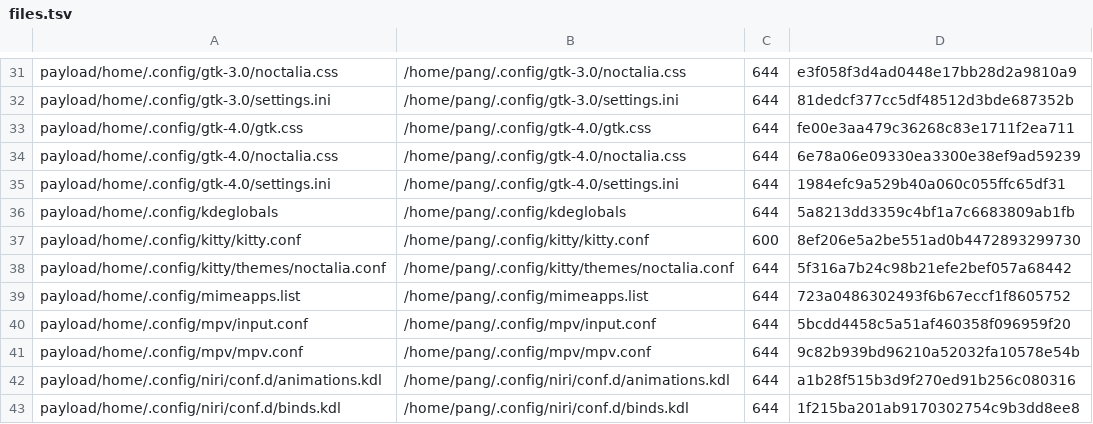
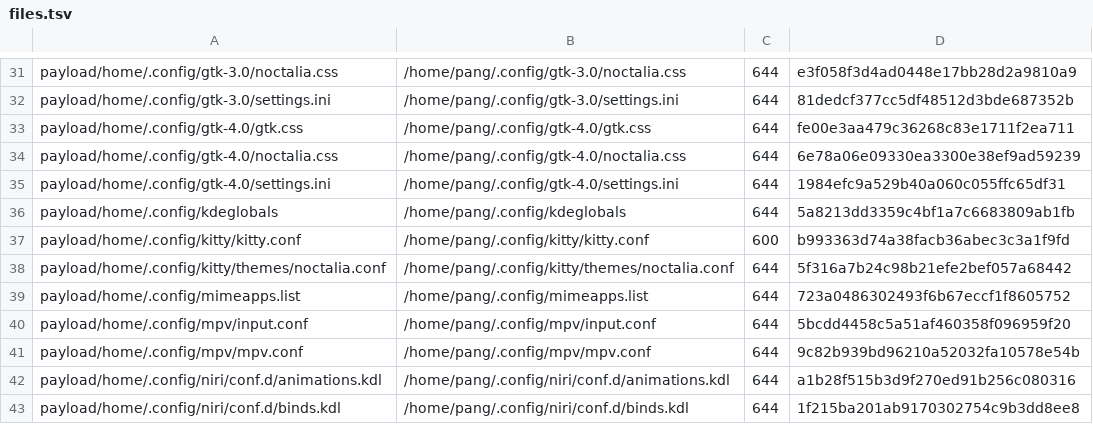
Before and after one commit to tjz123psh/arch-noctalia, a TSV file: manifests/files.tsv, drawn as a sheet; only a part is shown, gaps mark what is left out.

```diff
--- a/manifests/files.tsv
+++ b/manifests/files.tsv
@@ -36,3 +36,3 @@ payload/home/.config/gtk-4.0/settings.ini	/home/pang/.config/gtk-4.0/settings.in
 payload/home/.config/kdeglobals	/home/pang/.config/kdeglobals	644	5a8213dd3359c4bf1a7c6683809ab1fb
-payload/home/.config/kitty/kitty.conf	/home/pang/.config/kitty/kitty.conf	600	8ef206e5a2be551ad0b4472893299730
+payload/home/.config/kitty/kitty.conf	/home/pang/.config/kitty/kitty.conf	600	b993363d74a38facb36abec3c3a1f9fd
 payload/home/.config/kitty/themes/noctalia.conf	/home/pang/.config/kitty/themes/noctalia.conf	644	5f316a7b24c98b21efe2bef057a68442
```
Also changed, not shown: 1 other file.
